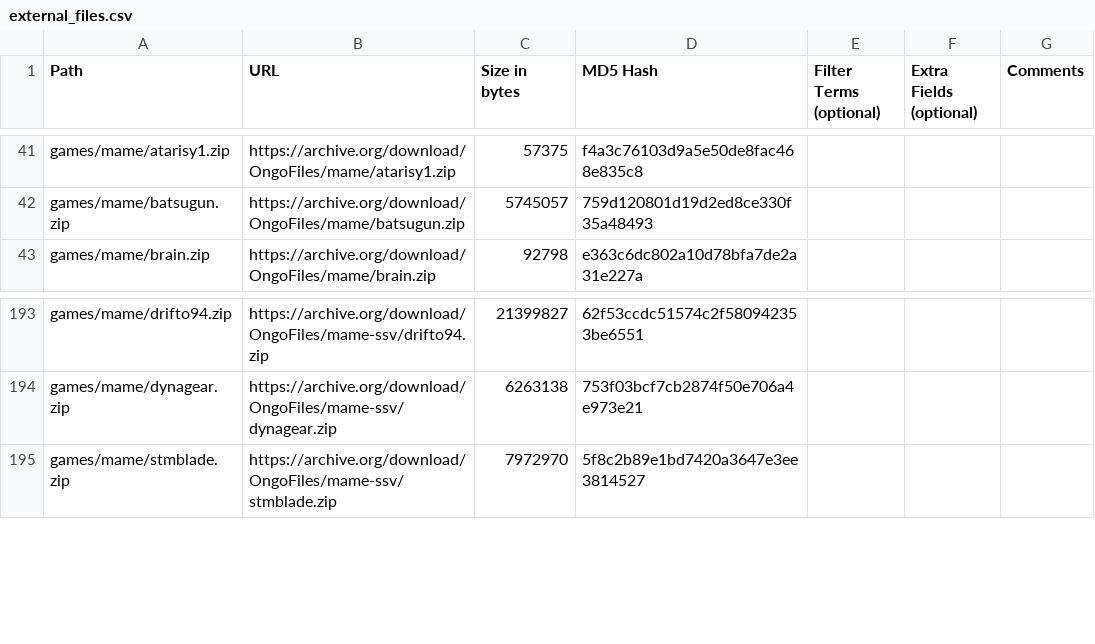
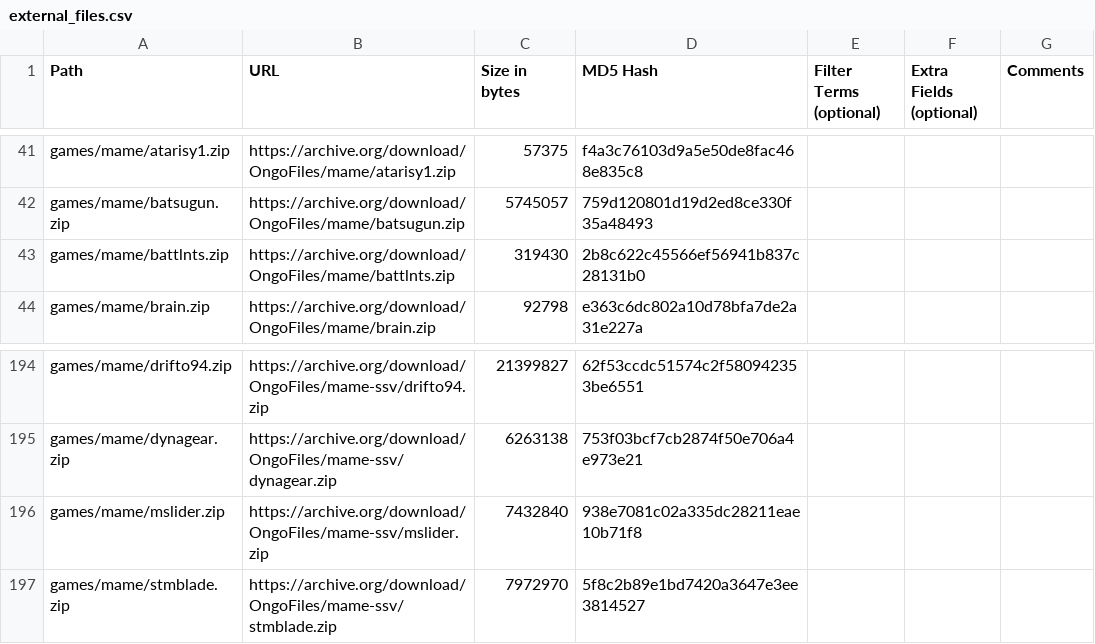
Before and after one commit to OngoGablogian/MiSTer_Ongo, a CSV file: external_files.csv, drawn as a sheet; only a part is shown, gaps mark what is left out.

```diff
--- a/external_files.csv
+++ b/external_files.csv
@@ -42,2 +42,3 @@ games/mame/atarisy1.zip,https://archive.org/download/OngoFiles/mame/atarisy1.zip
 games/mame/batsugun.zip,https://archive.org/download/OngoFiles/mame/batsugun.zip,"5745057",759d120801d19d2ed8ce330f35a48493,,,
+games/mame/battlnts.zip,https://archive.org/download/OngoFiles/mame/battlnts.zip,"319430",2b8c622c45566ef56941b837c28131b0,,,
 games/mame/brain.zip,https://archive.org/download/OngoFiles/mame/brain.zip,"92798",e363c6dc802a10d78bfa7de2a31e227a,,,
@@ -194,2 +195,3 @@ games/mame/drifto94.zip,https://archive.org/download/OngoFiles/mame-ssv/drifto94
 games/mame/dynagear.zip,https://archive.org/download/OngoFiles/mame-ssv/dynagear.zip,"6263138",753f03bcf7cb2874f50e706a4e973e21,,,
+games/mame/mslider.zip,https://archive.org/download/OngoFiles/mame-ssv/mslider.zip,"7432840",938e7081c02a335dc28211eae10b71f8,,,
 games/mame/stmblade.zip,https://archive.org/download/OngoFiles/mame-ssv/stmblade.zip,"7972970",5f8c2b89e1bd7420a3647e3ee3814527,,,
```
Also changed, not shown: 10 other files.
